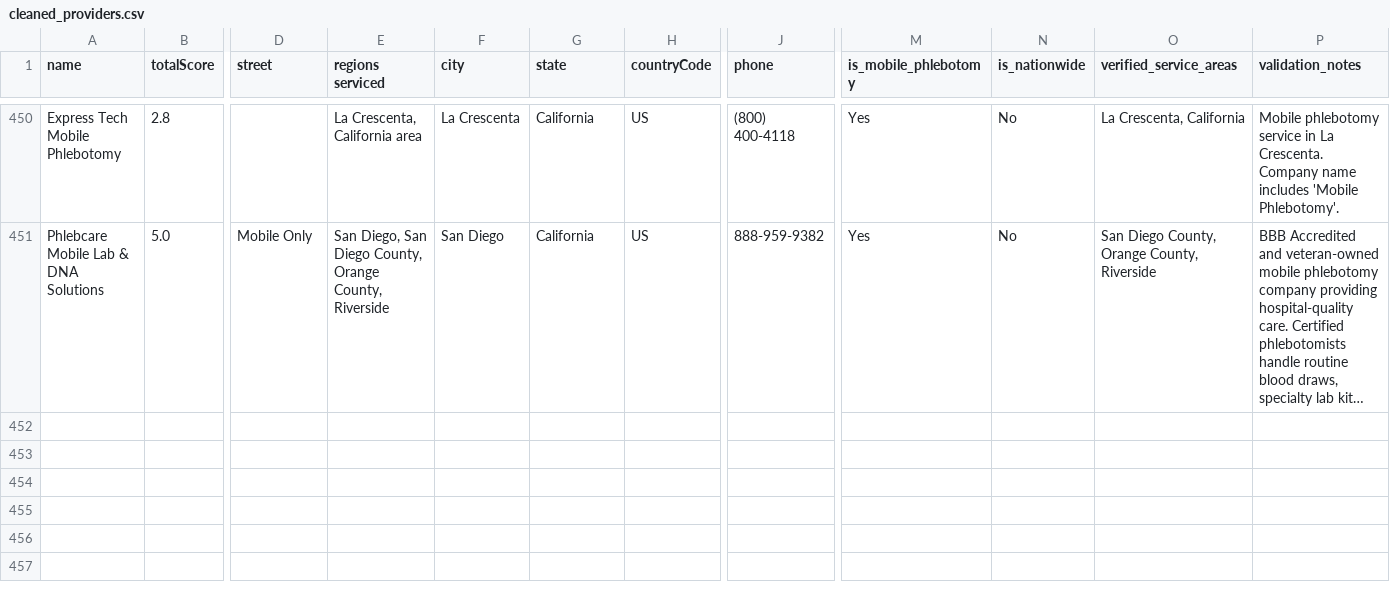
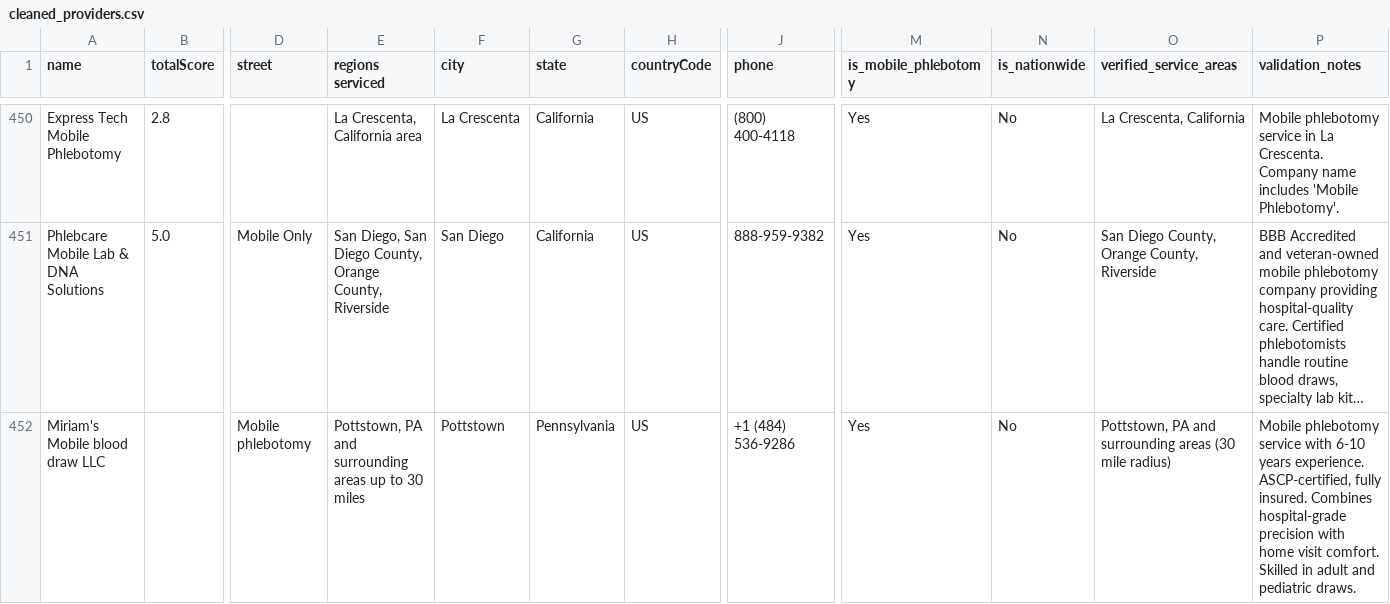
Before and after one commit to Hmvalles75/mobile-phlebotomy-directory, a CSV file: cleaned_providers.csv, drawn as a sheet; only a part is shown, gaps mark what is left out; long unchanged cells end in …; rows hold the shown columns only; the diff names each change by its address in the sheet, - before the commit and + after, or states it on an @@ line.

```diff
--- a/cleaned_providers.csv
+++ b/cleaned_providers.csv
+row 452: Miriam's Mobile blood draw LLC |  | Mobile phlebotomy | Pottstown, PA and surrounding areas up to 30 miles | Pottstown | Pennsylvania | US | +1 (484) 536-9286 | Yes | No | Pottstown, PA and surrounding areas (30 mile radius) | Mobile phlebotomy service with 6-10 years experience. ASCP-certified, fully insured. Combines hospital-grade precision with home visit comfort. Skilled in adult and pediatric draws.
```
